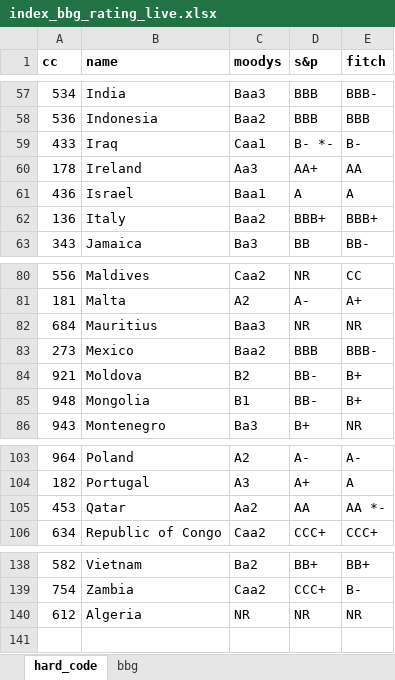
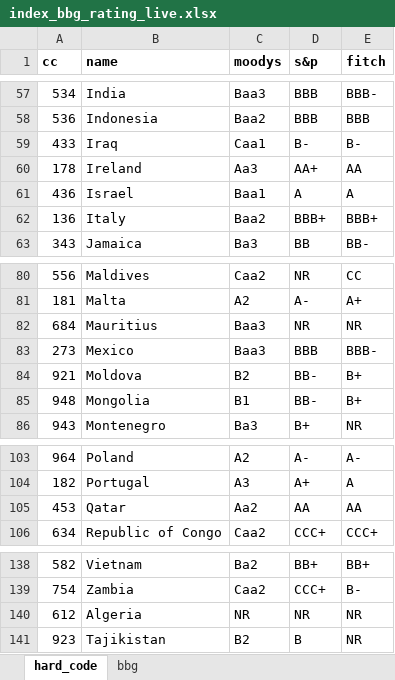
Before and after one commit to kaimin86/credit-rating-deploy, an Excel workbook: index_bbg_rating_live.xlsx, sheet hard_code, drawn as a sheet; only a part is shown, gaps mark what is left out; values as stored, in another font and other column widths than the file's, no borders; the diff names each change by its address in the sheet, - before the commit and + after, or states it on an @@ line.

```diff
--- a/index_bbg_rating_live.xlsx (sheet hard_code)
+++ b/index_bbg_rating_live.xlsx (sheet hard_code)
-D59 (s&p): B- *-
+D59 (s&p): B-
-C83 (moodys): Baa2
+C83 (moodys): Baa3
-E105 (fitch): AA *-
+E105 (fitch): AA
+row 141: 923 | Tajikistan | B2 | B | NR
```
Also changed, not shown: sheet bbg, raw_data.xlsx, transform_data.xlsx.
